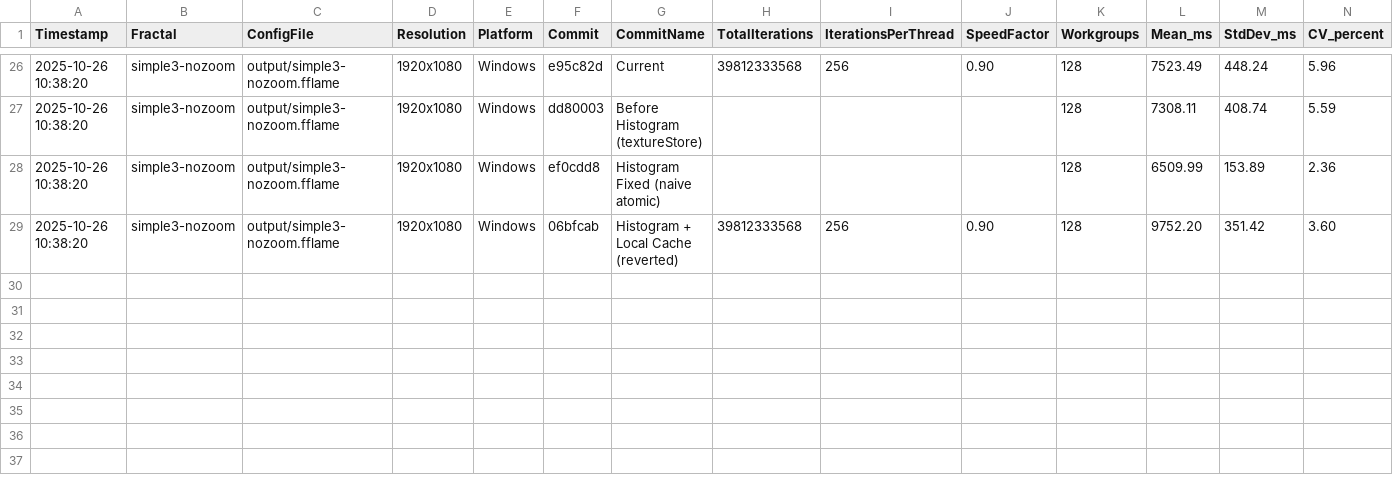
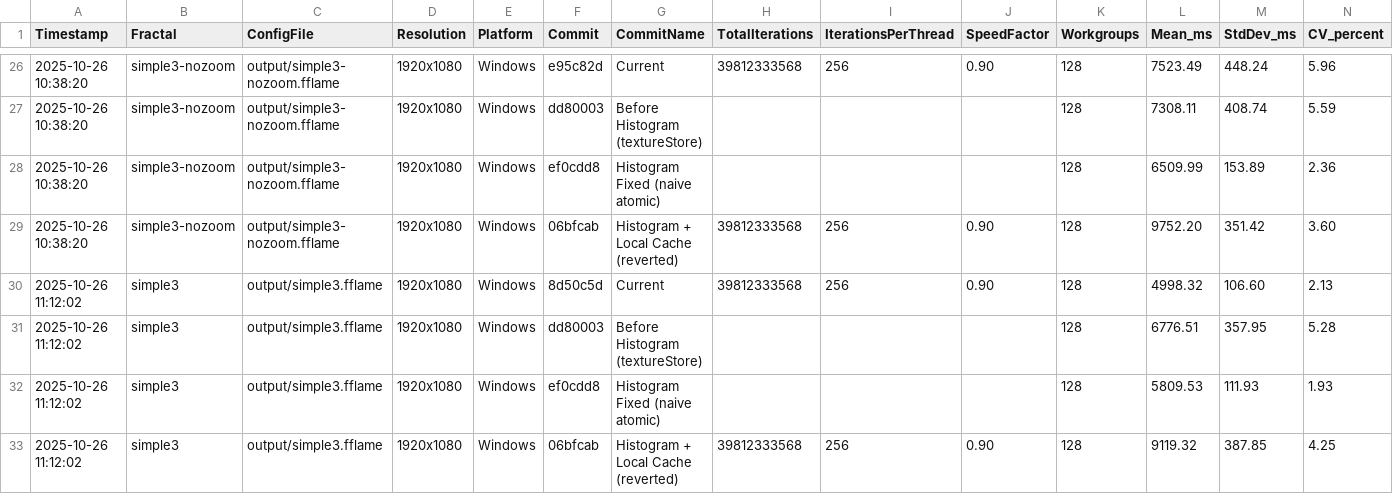
Before and after one commit to calibas/fflame-rust, a CSV file: benchmark_results/benchmark_history.csv, drawn as a sheet; only a part is shown, gaps mark what is left out; rows hold the shown columns only; the diff names each change by its address in the sheet, - before the commit and + after, or states it on an @@ line.

```diff
--- a/benchmark_results/benchmark_history.csv
+++ b/benchmark_results/benchmark_history.csv
+row 30: 2025-10-26 11:12:02 | simple3 | output/simple3.fflame | 1920x1080 | Windows | 8d50c5d | Current | 39812333568 | 256 | 0.90 | 128 | 4998.32 | 106.60 | 2.13
+row 31: 2025-10-26 11:12:02 | simple3 | output/simple3.fflame | 1920x1080 | Windows | dd80003 | Before Histogram (textureStore) |  |  |  | 128 | 6776.51 | 357.95 | 5.28
+row 32: 2025-10-26 11:12:02 | simple3 | output/simple3.fflame | 1920x1080 | Windows | ef0cdd8 | Histogram Fixed (naive atomic) |  |  |  | 128 | 5809.53 | 111.93 | 1.93
+row 33: 2025-10-26 11:12:02 | simple3 | output/simple3.fflame | 1920x1080 | Windows | 06bfcab | Histogram + Local Cache (reverted) | 39812333568 | 256 | 0.90 | 128 | 9119.32 | 387.85 | 4.25
```
